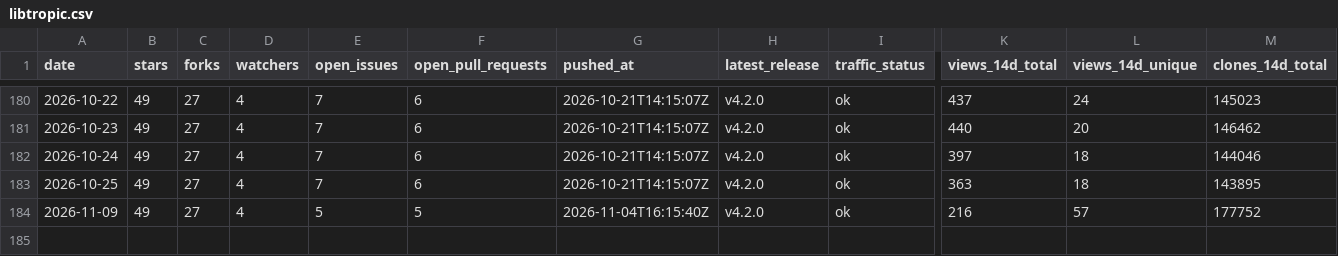
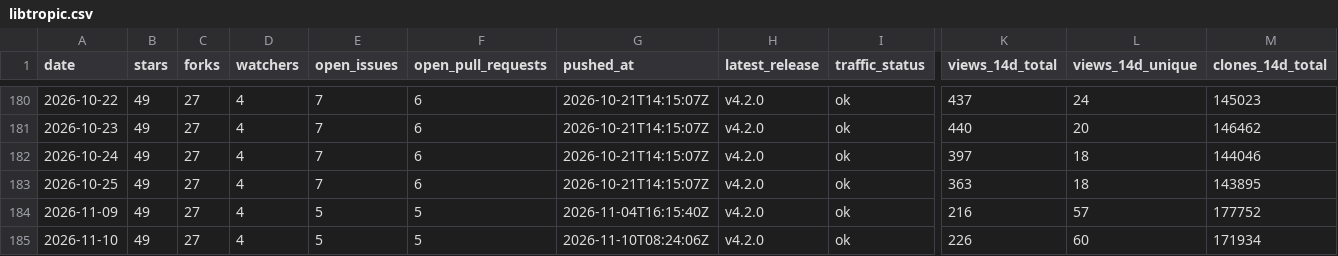
Before and after one commit to pavelpolach321/tracker, a CSV file: data/metrics/tropicsquare/libtropic.csv, drawn as a sheet; only a part is shown, gaps mark what is left out; rows hold the shown columns only; the diff names each change by its address in the sheet, - before the commit and + after, or states it on an @@ line.

```diff
--- a/data/metrics/tropicsquare/libtropic.csv
+++ b/data/metrics/tropicsquare/libtropic.csv
+row 185: 2026-11-10 | 49 | 27 | 4 | 5 | 5 | 2026-11-10T08:24:06Z | v4.2.0 | ok | 226 | 60 | 171934
```
Also changed, not shown: data/metrics/tropicsquare/libtropic-arduino.csv, data/metrics/tropicsquare/libtropic-rs.csv, 7 other files.
